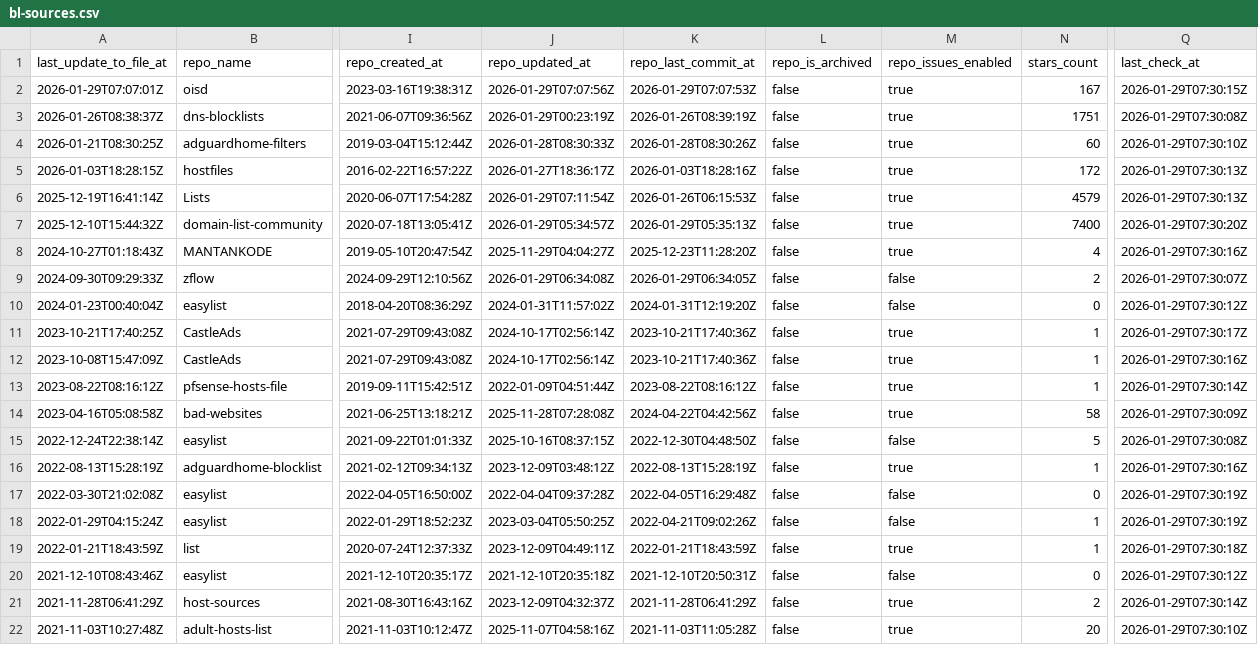
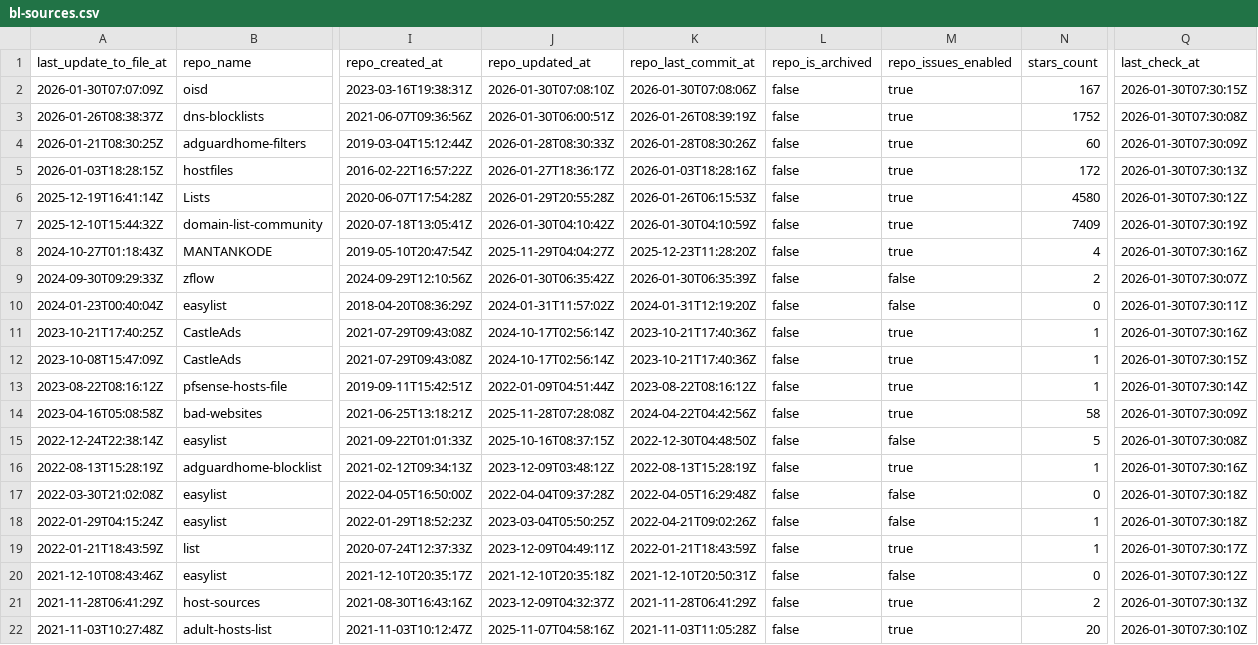
Before and after one commit to omkar861856/porn-domains, a CSV file: blacklist/bl-sources.csv, drawn as a sheet; only a part is shown, gaps mark what is left out; the diff covers the shown part only; the diff names each change by its address in the sheet, - before the commit and + after, or states it on an @@ line.

Commit message:
[AUTO] Rebuild CSV files for sources
Runtime: 00h:00m:19s

```diff
--- a/blacklist/bl-sources.csv
+++ b/blacklist/bl-sources.csv
-A2 (last_update_to_file_at): 2026-01-29T07:07:01Z
+A2 (last_update_to_file_at): 2026-01-30T07:07:09Z
-J2 (repo_updated_at): 2026-01-29T07:07:56Z
+J2 (repo_updated_at): 2026-01-30T07:08:10Z
-K2 (repo_last_commit_at): 2026-01-29T07:07:53Z
+K2 (repo_last_commit_at): 2026-01-30T07:08:06Z
-Q2 (last_check_at): 2026-01-29T07:30:15Z
+Q2 (last_check_at): 2026-01-30T07:30:15Z
-J3 (repo_updated_at): 2026-01-29T00:23:19Z
+J3 (repo_updated_at): 2026-01-30T06:00:51Z
-N3 (stars_count): 1751
+N3 (stars_count): 1752
-Q3 (last_check_at): 2026-01-29T07:30:08Z
+Q3 (last_check_at): 2026-01-30T07:30:08Z
-Q4 (last_check_at): 2026-01-29T07:30:10Z
+Q4 (last_check_at): 2026-01-30T07:30:09Z
-Q5 (last_check_at): 2026-01-29T07:30:13Z
+Q5 (last_check_at): 2026-01-30T07:30:13Z
-J6 (repo_updated_at): 2026-01-29T07:11:54Z
+J6 (repo_updated_at): 2026-01-29T20:55:28Z
-N6 (stars_count): 4579
+N6 (stars_count): 4580
-Q6 (last_check_at): 2026-01-29T07:30:13Z
+Q6 (last_check_at): 2026-01-30T07:30:12Z
-J7 (repo_updated_at): 2026-01-29T05:34:57Z
+J7 (repo_updated_at): 2026-01-30T04:10:42Z
-K7 (repo_last_commit_at): 2026-01-29T05:35:13Z
+K7 (repo_last_commit_at): 2026-01-30T04:10:59Z
-N7 (stars_count): 7400
+N7 (stars_count): 7409
-Q7 (last_check_at): 2026-01-29T07:30:20Z
+Q7 (last_check_at): 2026-01-30T07:30:19Z
-Q8 (last_check_at): 2026-01-29T07:30:16Z
+Q8 (last_check_at): 2026-01-30T07:30:16Z
-J9 (repo_updated_at): 2026-01-29T06:34:08Z
+J9 (repo_updated_at): 2026-01-30T06:35:42Z
-K9 (repo_last_commit_at): 2026-01-29T06:34:05Z
+K9 (repo_last_commit_at): 2026-01-30T06:35:39Z
-Q9 (last_check_at): 2026-01-29T07:30:07Z
+Q9 (last_check_at): 2026-01-30T07:30:07Z
-Q10 (last_check_at): 2026-01-29T07:30:12Z
+Q10 (last_check_at): 2026-01-30T07:30:11Z
-Q11 (last_check_at): 2026-01-29T07:30:17Z
+Q11 (last_check_at): 2026-01-30T07:30:16Z
-Q12 (last_check_at): 2026-01-29T07:30:16Z
+Q12 (last_check_at): 2026-01-30T07:30:15Z
-Q13 (last_check_at): 2026-01-29T07:30:14Z
+Q13 (last_check_at): 2026-01-30T07:30:14Z
-Q14 (last_check_at): 2026-01-29T07:30:09Z
+Q14 (last_check_at): 2026-01-30T07:30:09Z
-Q15 (last_check_at): 2026-01-29T07:30:08Z
+Q15 (last_check_at): 2026-01-30T07:30:08Z
-Q16 (last_check_at): 2026-01-29T07:30:16Z
+Q16 (last_check_at): 2026-01-30T07:30:16Z
-Q17:Q18 (last_check_at): 2026-01-29T07:30:19Z
+Q17:Q18 (last_check_at): 2026-01-30T07:30:18Z
-Q19 (last_check_at): 2026-01-29T07:30:18Z
+Q19 (last_check_at): 2026-01-30T07:30:17Z
-Q20 (last_check_at): 2026-01-29T07:30:12Z
+Q20 (last_check_at): 2026-01-30T07:30:12Z
-Q21 (last_check_at): 2026-01-29T07:30:14Z
+Q21 (last_check_at): 2026-01-30T07:30:13Z
-Q22 (last_check_at): 2026-01-29T07:30:10Z
+Q22 (last_check_at): 2026-01-30T07:30:10Z
```
Also changed, not shown: 12 edited cells elsewhere in this file.
